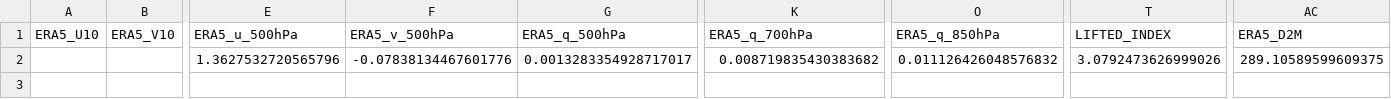
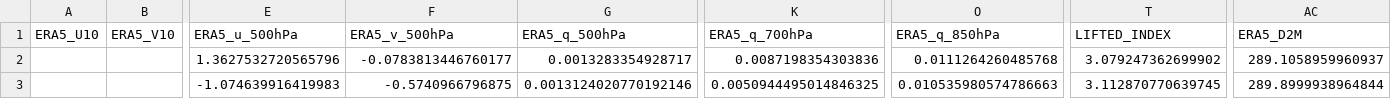
Before and after one commit to Aprameya05/CSIR-Thunderstorm-Bengaluru, a CSV file: data/gfs_realtime_43295.csv, drawn as a sheet; only a part is shown, gaps mark what is left out; rows hold the shown columns only; the diff names each change by its address in the sheet, - before the commit and + after, or states it on an @@ line.

```diff
--- a/data/gfs_realtime_43295.csv
+++ b/data/gfs_realtime_43295.csv
-F2 (ERA5_v_500hPa): -0.07838134467601776
+F2 (ERA5_v_500hPa): -0.0783813446760177
-G2 (ERA5_q_500hPa): 0.0013283354928717017
+G2 (ERA5_q_500hPa): 0.0013283354928717
-K2 (ERA5_q_700hPa): 0.008719835430383682
+K2 (ERA5_q_700hPa): 0.0087198354303836
-O2 (ERA5_q_850hPa): 0.011126426048576832
+O2 (ERA5_q_850hPa): 0.0111264260485768
-T2 (LIFTED_INDEX): 3.0792473626999026
+T2 (LIFTED_INDEX): 3.079247362699902
-AC2 (ERA5_D2M): 289.10589599609375
+AC2 (ERA5_D2M): 289.1058959960937
+row 3:  |  | -1.074639916419983 | -0.5740966796875 | 0.0013124020770192146 | 0.0050944495014846325 | 0.010535980574786663 | 3.112870770639745 | 289.8999938964844
```
Also changed, not shown: data/forecast_log.csv, data/upperair_realtime_43295.csv, 7 other files.
